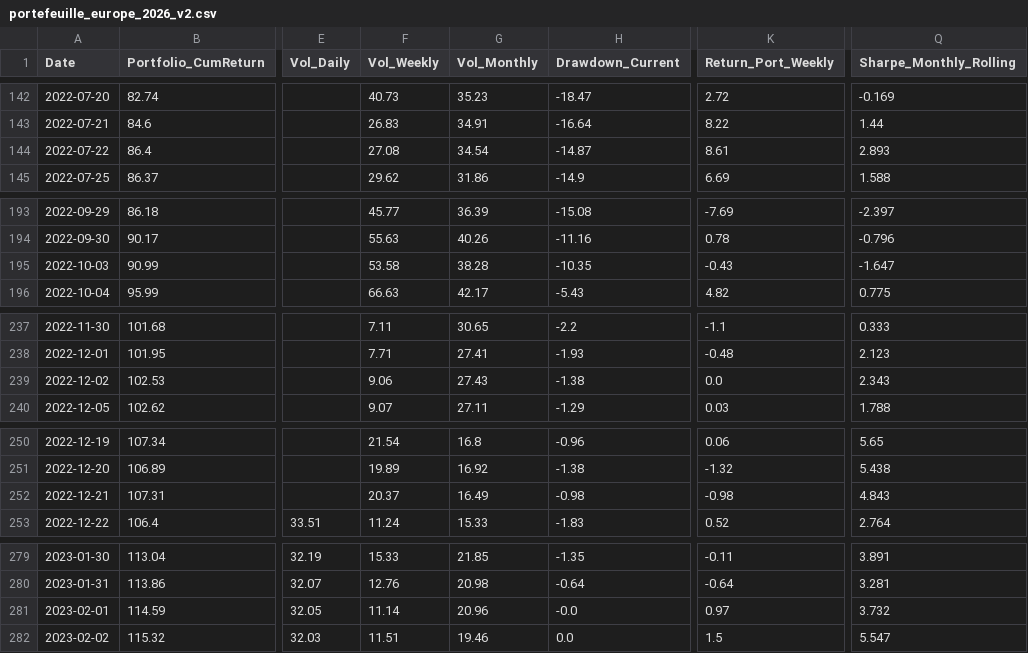
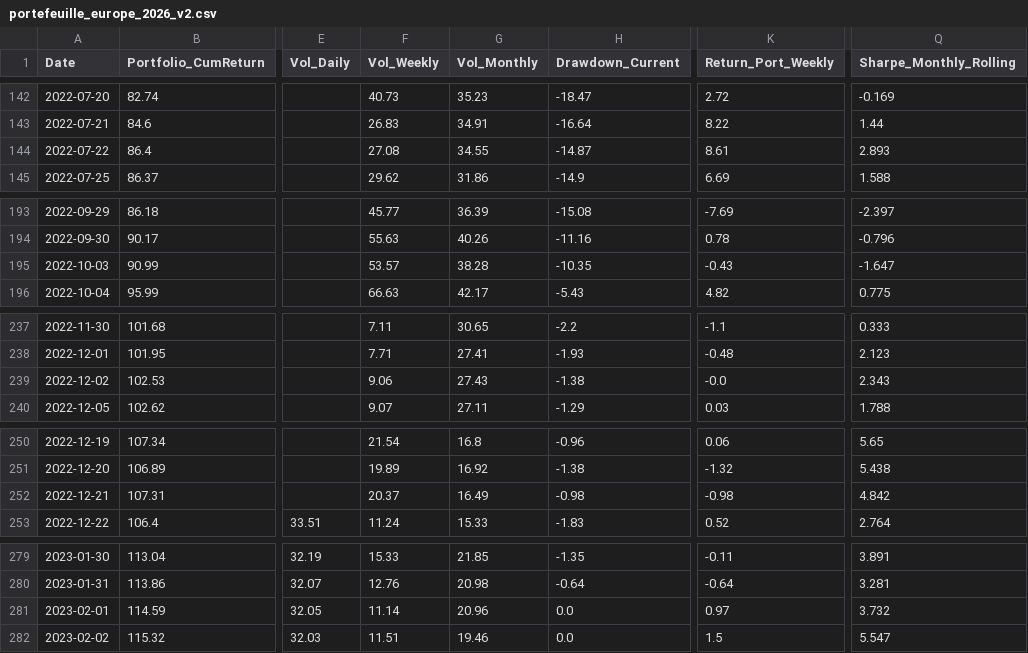
Before and after one commit to BQ-Python/portfolio-data, a CSV file: portefeuille_europe_2026_v2.csv, drawn as a sheet; only a part is shown, gaps mark what is left out; the diff covers the shown part only; the diff names each change by its address in the sheet, - before the commit and + after, or states it on an @@ line.

```diff
--- a/portefeuille_europe_2026_v2.csv
+++ b/portefeuille_europe_2026_v2.csv
-G144 (Vol_Monthly): 34.54
+G144 (Vol_Monthly): 34.55
-F195 (Vol_Weekly): 53.58
+F195 (Vol_Weekly): 53.57
-K239 (Return_Port_Weekly): 0.0
+K239 (Return_Port_Weekly): -0.0
-Q252 (Sharpe_Monthly_Rolling): 4.843
+Q252 (Sharpe_Monthly_Rolling): 4.842
-H281 (Drawdown_Current): -0.0
+H281 (Drawdown_Current): 0.0
```
Also changed, not shown: 1 added row and 14 edited cells elsewhere in this file, portefeuille_conviction_europe_v2.csv, portefeuille_conviction_monde_v2.csv, 2 other files.
